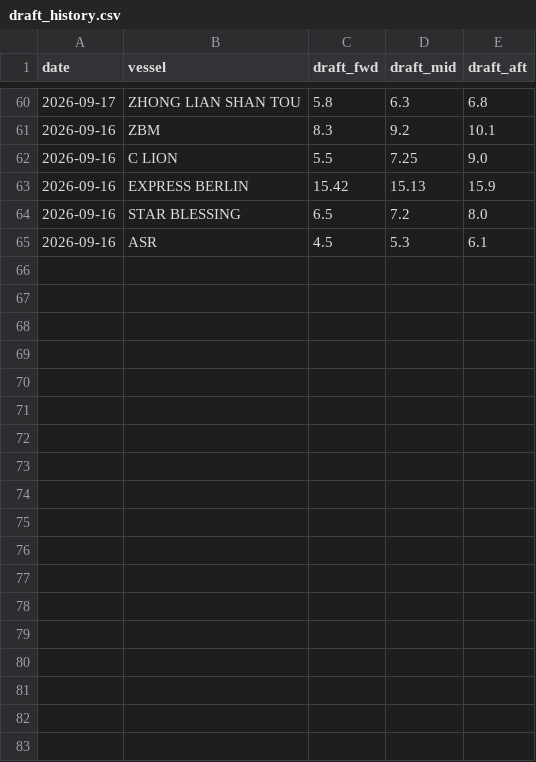
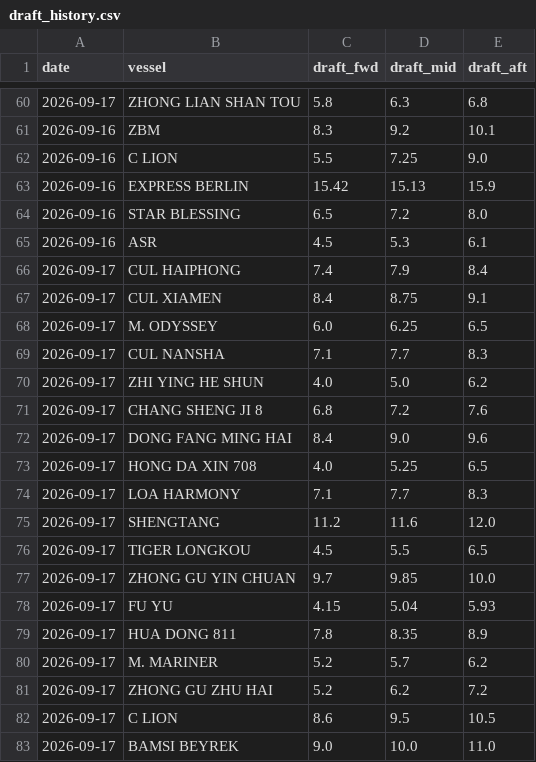
Before and after one commit to LeahLiuL/Claw-Report, a CSV file: rob_data/draft_history.csv, drawn as a sheet; only a part is shown, gaps mark what is left out; the diff names each change by its address in the sheet, - before the commit and + after, or states it on an @@ line.

```diff
--- a/rob_data/draft_history.csv
+++ b/rob_data/draft_history.csv
+row 66: 2026-09-17 | CUL HAIPHONG | 7.4 | 7.9 | 8.4
+row 67: 2026-09-17 | CUL XIAMEN | 8.4 | 8.75 | 9.1
+row 68: 2026-09-17 | M. ODYSSEY | 6.0 | 6.25 | 6.5
+row 69: 2026-09-17 | CUL NANSHA | 7.1 | 7.7 | 8.3
+row 70: 2026-09-17 | ZHI YING HE SHUN | 4.0 | 5.0 | 6.2
+row 71: 2026-09-17 | CHANG SHENG JI 8 | 6.8 | 7.2 | 7.6
+row 72: 2026-09-17 | DONG FANG MING HAI | 8.4 | 9.0 | 9.6
+row 73: 2026-09-17 | HONG DA XIN 708 | 4.0 | 5.25 | 6.5
+row 74: 2026-09-17 | LOA HARMONY | 7.1 | 7.7 | 8.3
+row 75: 2026-09-17 | SHENGTANG | 11.2 | 11.6 | 12.0
+row 76: 2026-09-17 | TIGER LONGKOU | 4.5 | 5.5 | 6.5
+row 77: 2026-09-17 | ZHONG GU YIN CHUAN | 9.7 | 9.85 | 10.0
+row 78: 2026-09-17 | FU YU | 4.15 | 5.04 | 5.93
+row 79: 2026-09-17 | HUA DONG 811 | 7.8 | 8.35 | 8.9
+row 80: 2026-09-17 | M. MARINER | 5.2 | 5.7 | 6.2
+row 81: 2026-09-17 | ZHONG GU ZHU HAI | 5.2 | 6.2 | 7.2
+row 82: 2026-09-17 | C LION | 8.6 | 9.5 | 10.5
+row 83: 2026-09-17 | BAMSI BEYREK | 9.0 | 10.0 | 11.0
```
Also changed, not shown: rob_data/rob_history.csv, 3 other files.
